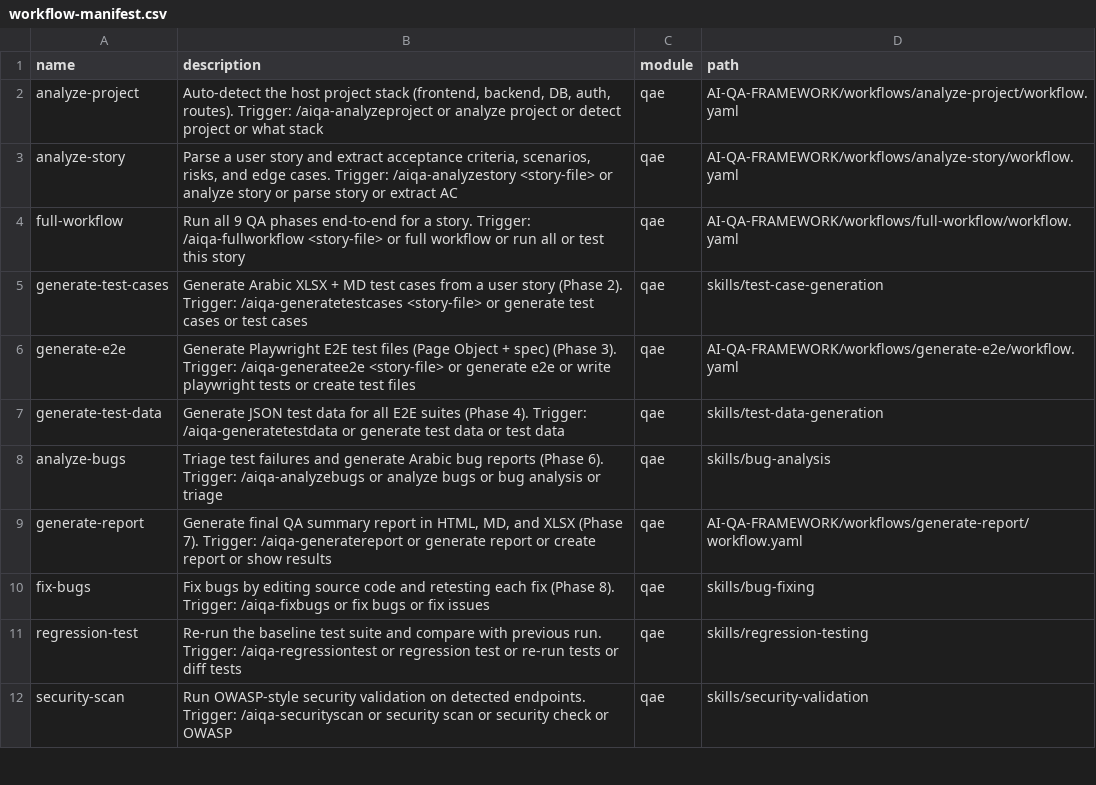
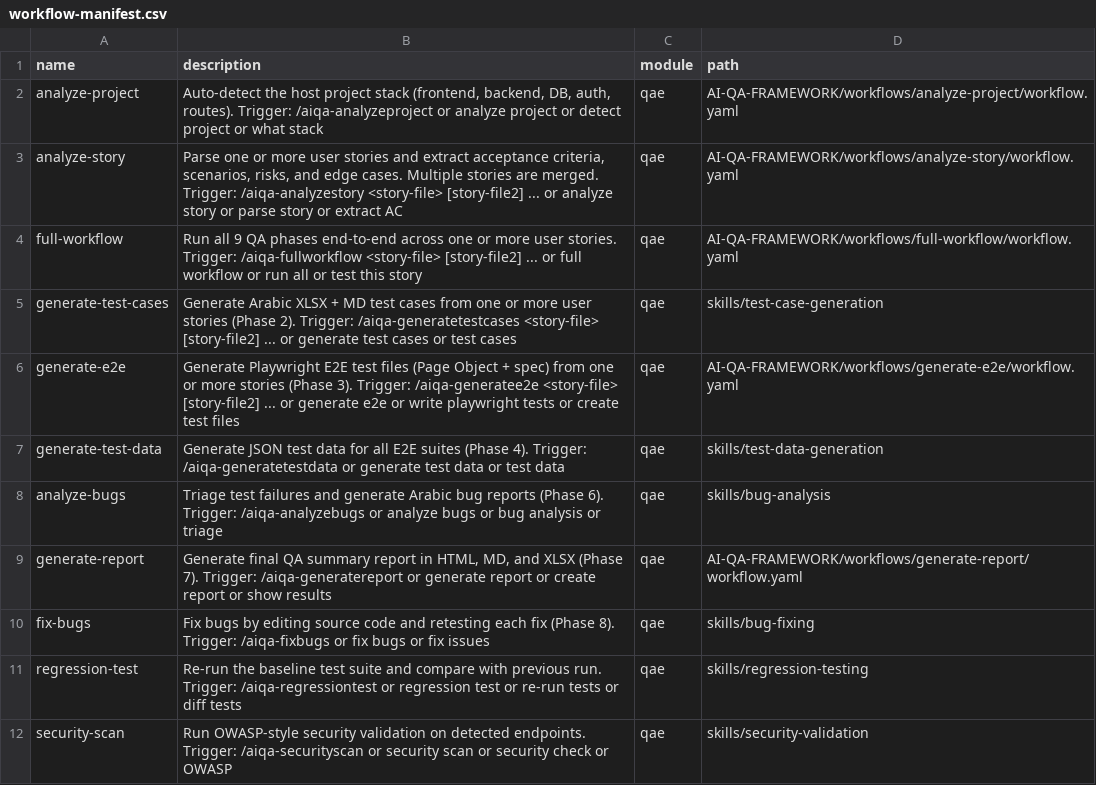
Before and after one commit to afmelwekeel/AI-QA-Framework, a CSV file: _config/workflow-manifest.csv, drawn as a sheet; only a part is shown.

```diff
--- a/_config/workflow-manifest.csv
+++ b/_config/workflow-manifest.csv
@@ -2,6 +2,6 @@ name,description,module,path
 "analyze-project","Auto-detect the host project stack (frontend, backend, DB, auth, routes). Trigger: /aiqa-analyzeproject or analyze project or detect project or what stack","qae","AI-QA-FRAMEWORK/workflows/analyze-project/workflow.yaml"
-"analyze-story","Parse a user story and extract acceptance criteria, scenarios, risks, and edge cases. Trigger: /aiqa-analyzestory <story-file> or analyze story or parse story or extract AC","qae","AI-QA-FRAMEWORK/workflows/analyze-story/workflow.yaml"
-"full-workflow","Run all 9 QA phases end-to-end for a story. Trigger: /aiqa-fullworkflow <story-file> or full workflow or run all or test this story","qae","AI-QA-FRAMEWORK/workflows/full-workflow/workflow.yaml"
-"generate-test-cases","Generate Arabic XLSX + MD test cases from a user story (Phase 2). Trigger: /aiqa-generatetestcases <story-file> or generate test cases or test cases","qae","skills/test-case-generation"
-"generate-e2e","Generate Playwright E2E test files (Page Object + spec) (Phase 3). Trigger: /aiqa-generatee2e <story-file> or generate e2e or write playwright tests or create test files","qae","AI-QA-FRAMEWORK/workflows/generate-e2e/workflow.yaml"
+"analyze-story","Parse one or more user stories and extract acceptance criteria, scenarios, risks, and edge cases. Multiple stories are merged. Trigger: /aiqa-analyzestory <story-file> [story-file2] ... or analyze story or parse story or extract AC","qae","AI-QA-FRAMEWORK/workflows/analyze-story/workflow.yaml"
+"full-workflow","Run all 9 QA phases end-to-end across one or more user stories. Trigger: /aiqa-fullworkflow <story-file> [story-file2] ... or full workflow or run all or test this story","qae","AI-QA-FRAMEWORK/workflows/full-workflow/workflow.yaml"
+"generate-test-cases","Generate Arabic XLSX + MD test cases from one or more user stories (Phase 2). Trigger: /aiqa-generatetestcases <story-file> [story-file2] ... or generate test cases or test cases","qae","skills/test-case-generation"
+"generate-e2e","Generate Playwright E2E test files (Page Object + spec) from one or more stories (Phase 3). Trigger: /aiqa-generatee2e <story-file> [story-file2] ... or generate e2e or write playwright tests or create test files","qae","AI-QA-FRAMEWORK/workflows/generate-e2e/workflow.yaml"
 "generate-test-data","Generate JSON test data for all E2E suites (Phase 4). Trigger: /aiqa-generatetestdata or generate test data or test data","qae","skills/test-data-generation"
```
Also changed, not shown: module-help.csv, 15 other files.
